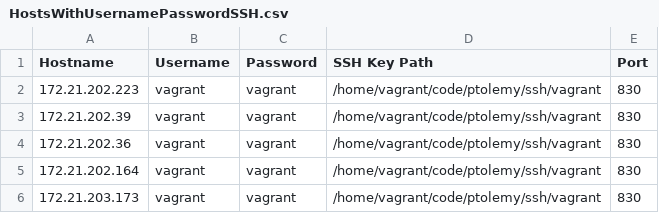
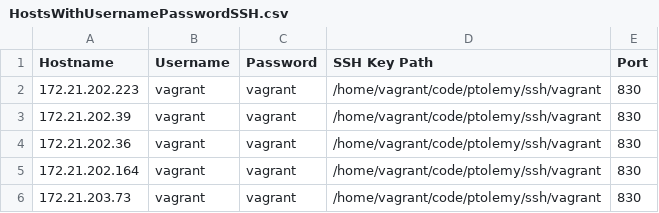
Before and after one commit to JNPRAutomate/ptolemy, a CSV file: csv/HostsWithUsernamePasswordSSH.csv, drawn as a sheet.

Commit message:
Updates to the CSV file for changes in the IP Address

```diff
--- a/csv/HostsWithUsernamePasswordSSH.csv
+++ b/csv/HostsWithUsernamePasswordSSH.csv
@@ -5,2 +5,2 @@ Hostname,Username,Password,SSH Key Path,Port
 172.21.202.164,vagrant,vagrant,/home/vagrant/code/ptolemy/ssh/vagrant,830
-172.21.203.173,vagrant,vagrant,/home/vagrant/code/ptolemy/ssh/vagrant,830
+172.21.203.73,vagrant,vagrant,/home/vagrant/code/ptolemy/ssh/vagrant,830
```
